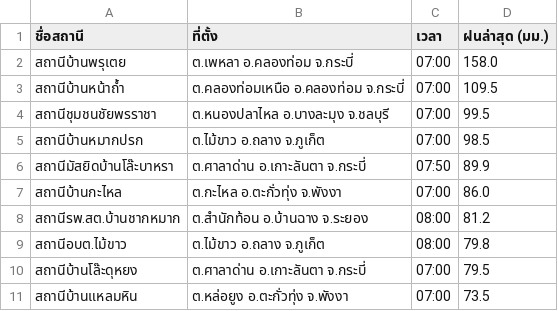
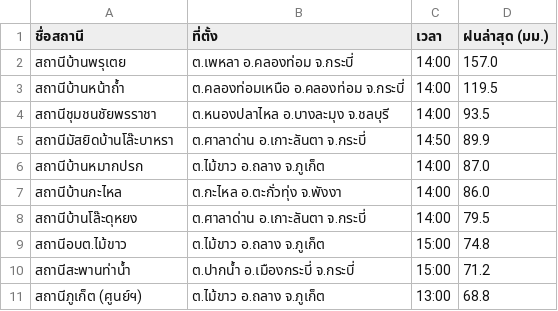
Before and after one commit to chaleeexez/scraper, a CSV file: thaiwater_rainfall_live.csv, drawn as a sheet.

```diff
--- a/thaiwater_rainfall_live.csv
+++ b/thaiwater_rainfall_live.csv
@@ -1,11 +1,11 @@
 ชื่อสถานี,ที่ตั้ง,เวลา,ฝนล่าสุด (มม.)
-สถานีบ้านพรุเตย,ต.เพหลา อ.คลองท่อม จ.กระบี่,07:00,158.0
-สถานีบ้านหน้าถ้ำ,ต.คลองท่อมเหนือ อ.คลองท่อม จ.กระบี่,07:00,109.5
-สถานีชุมชนชัยพรราชา,ต.หนองปลาไหล อ.บางละมุง จ.ชลบุรี,07:00,99.5
-สถานีบ้านหมากปรก,ต.ไม้ขาว อ.ถลาง จ.ภูเก็ต,07:00,98.5
-สถานีมัสยิดบ้านโล๊ะบาหรา,ต.ศาลาด่าน อ.เกาะลันตา จ.กระบี่,07:50,89.9
-สถานีบ้านกะไหล,ต.กะไหล อ.ตะกั่วทุ่ง จ.พังงา,07:00,86.0
-สถานีรพ.สต.บ้านชากหมาก,ต.สำนักท้อน อ.บ้านฉาง จ.ระยอง,08:00,81.2
-สถานีอบต.ไม้ขาว,ต.ไม้ขาว อ.ถลาง จ.ภูเก็ต,08:00,79.8
-สถานีบ้านโล๊ะดุหยง,ต.ศาลาด่าน อ.เกาะลันตา จ.กระบี่,07:00,79.5
-สถานีบ้านแหลมหิน,ต.หล่อยูง อ.ตะกั่วทุ่ง จ.พังงา,07:00,73.5
+สถานีบ้านพรุเตย,ต.เพหลา อ.คลองท่อม จ.กระบี่,14:00,157.0
+สถานีบ้านหน้าถ้ำ,ต.คลองท่อมเหนือ อ.คลองท่อม จ.กระบี่,14:00,119.5
+สถานีชุมชนชัยพรราชา,ต.หนองปลาไหล อ.บางละมุง จ.ชลบุรี,14:00,93.5
+สถานีมัสยิดบ้านโล๊ะบาหรา,ต.ศาลาด่าน อ.เกาะลันตา จ.กระบี่,14:50,89.9
+สถานีบ้านหมากปรก,ต.ไม้ขาว อ.ถลาง จ.ภูเก็ต,14:00,87.0
+สถานีบ้านกะไหล,ต.กะไหล อ.ตะกั่วทุ่ง จ.พังงา,14:00,86.0
+สถานีบ้านโล๊ะดุหยง,ต.ศาลาด่าน อ.เกาะลันตา จ.กระบี่,14:00,79.5
+สถานีอบต.ไม้ขาว,ต.ไม้ขาว อ.ถลาง จ.ภูเก็ต,15:00,74.8
+สถานีสะพานท่าน้ำ,ต.ปากน้ำ อ.เมืองกระบี่ จ.กระบี่,15:00,71.2
+สถานีภูเก็ต (ศูนย์ฯ),ต.ไม้ขาว อ.ถลาง จ.ภูเก็ต,13:00,68.8
```
